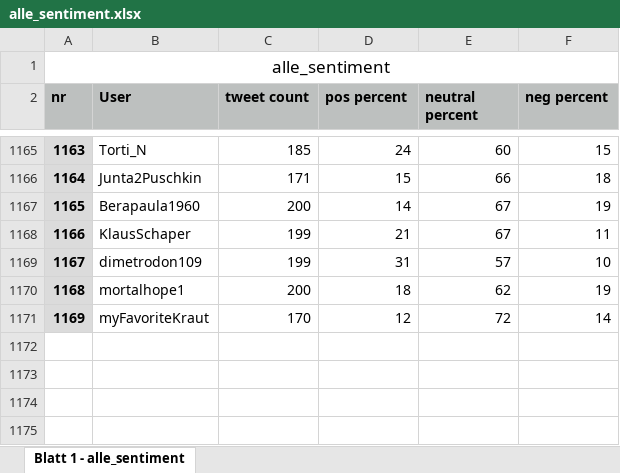
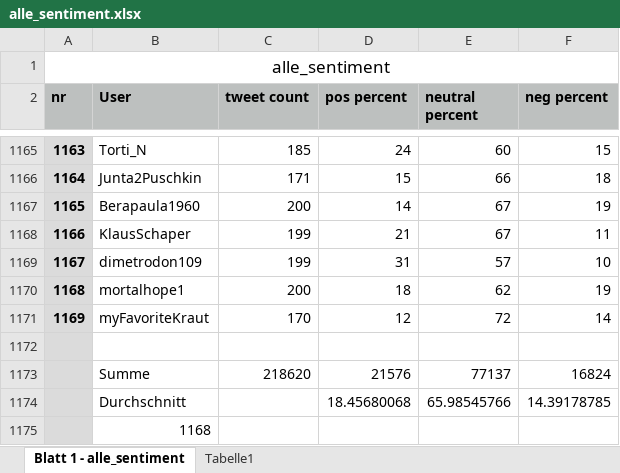
Before and after one commit to MeisterNadeloehr/seminar, an Excel workbook: Ausarbeitung plus abgabe/alle_sentiment.xlsx, sheet Blatt 1 - alle_sentiment, drawn as a sheet; only a part is shown, gaps mark what is left out; values as stored, in another font and other column widths than the file's, no borders; charts and pictures and conditional formats not drawn; the diff names each change by its address in the sheet, - before the commit and + after, or states it on an @@ line.

```diff
--- a/Ausarbeitung plus abgabe/alle_sentiment.xlsx (sheet Blatt 1 - alle_sentiment)
+++ b/Ausarbeitung plus abgabe/alle_sentiment.xlsx (sheet Blatt 1 - alle_sentiment)
+sheet tab: Tabelle1
+row 1172: (empty)
+row 1173:  | Summe | 218620 | 21576 | 77137 | 16824
+row 1174:  | Durchschnitt |  | 18.45680068 | 65.98545766 | 14.39178785
+row 1175:  | 1168
```
Also changed, not shown: charts or pictures, 2 other files.
